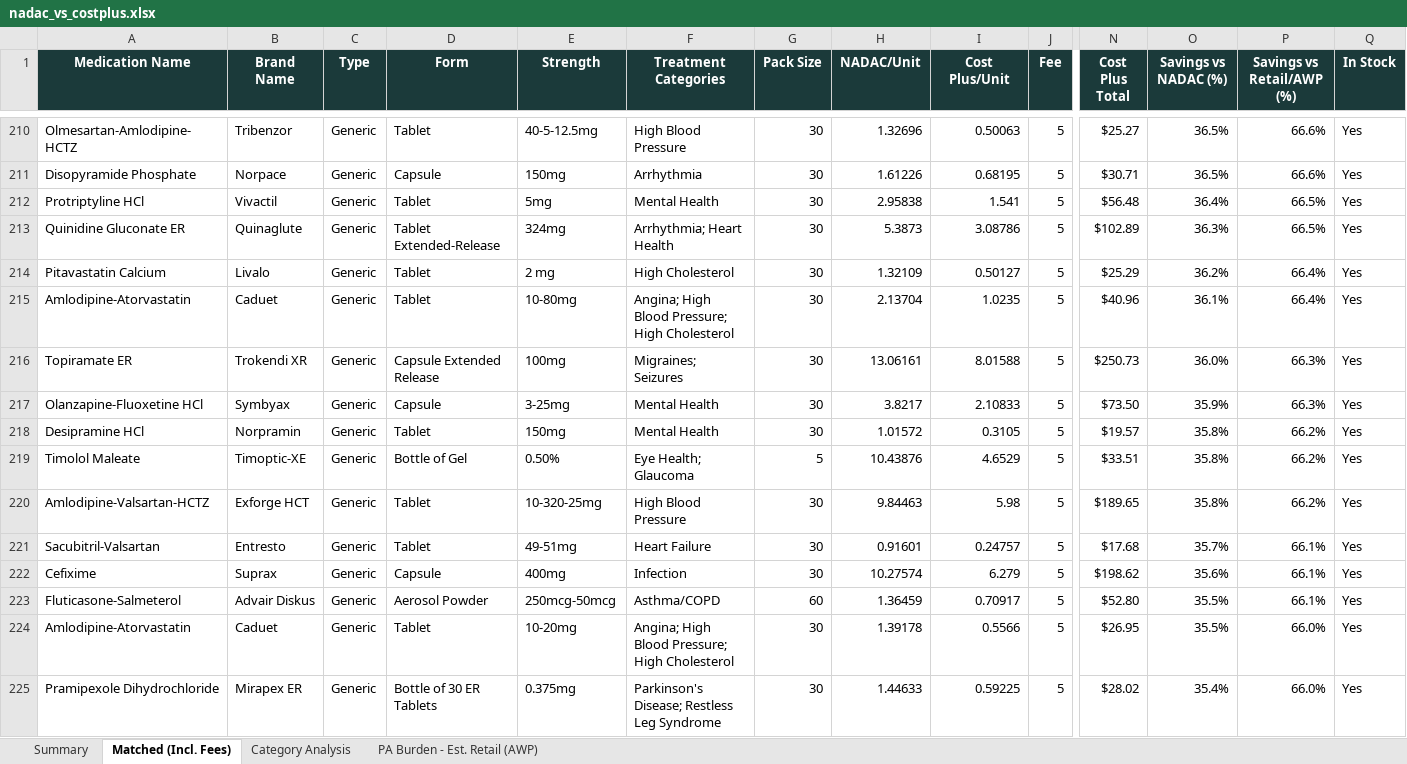
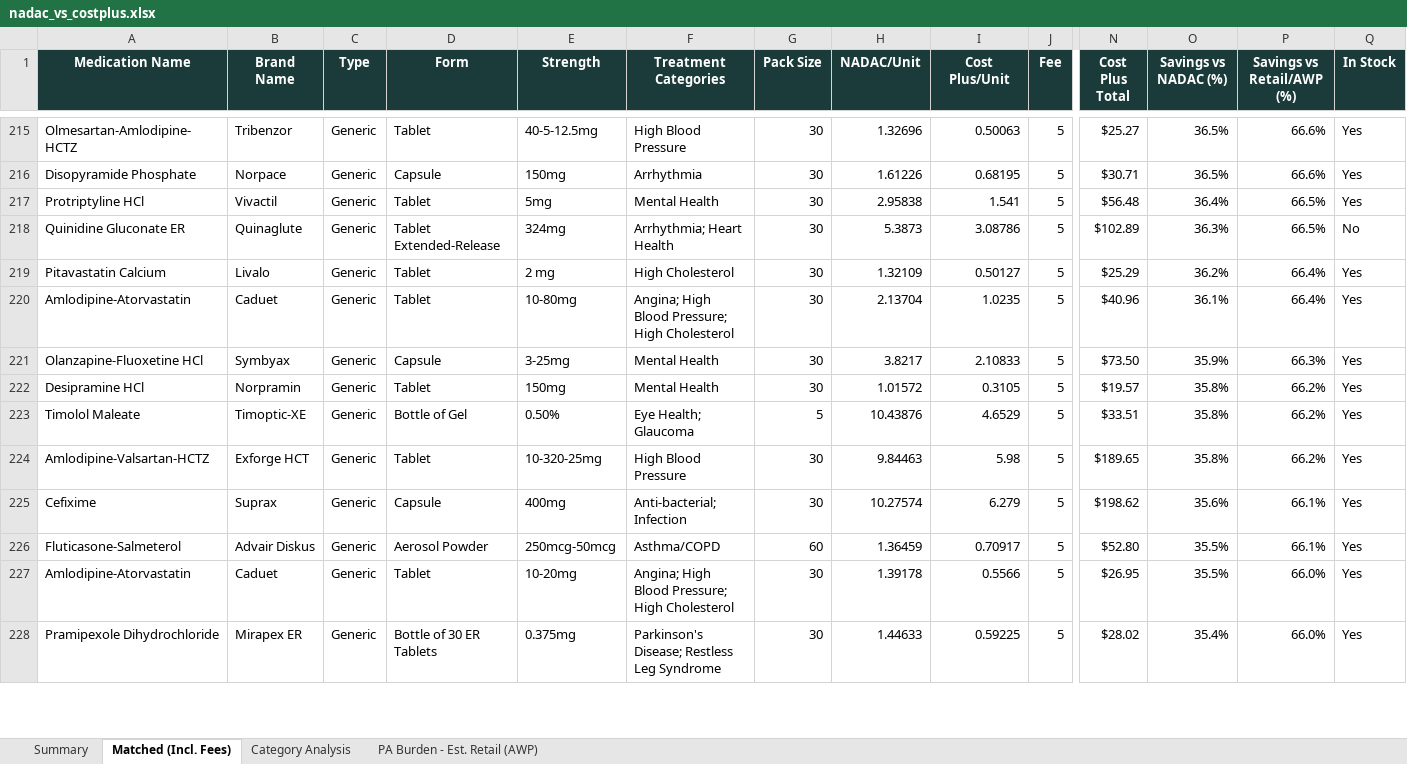
Before and after one commit to Thatonequant/MCCPDNADACNDC, an Excel workbook: docs/nadac_vs_costplus.xlsx, sheet Matched (Incl. Fees), drawn as a sheet; only a part is shown, gaps mark what is left out; values as stored, in another font and other column widths than the file's, no borders; conditional formats not drawn; removed rows and columns are numbered as before the commit, all else as after; rows hold the shown columns only; the diff covers the shown part only; the diff names each change by its address in the sheet, - before the commit and + after, or states it on an @@ line.

```diff
--- a/docs/nadac_vs_costplus.xlsx (sheet Matched (Incl. Fees))
+++ b/docs/nadac_vs_costplus.xlsx (sheet Matched (Incl. Fees))
-Q218 (In Stock): Yes
+Q218 (In Stock): No
-row 216: Topiramate ER | Trokendi XR | Generic | Capsule Extended Release | 100mg | Migraines; Seizures | 30 | 13.06161 | 8.01588 | 5 | $250.73 | 36.0% | 66.3% | Yes
-row 221: Sacubitril-Valsartan | Entresto | Generic | Tablet | 49-51mg | Heart Failure | 30 | 0.91601 | 0.24757 | 5 | $17.68 | 35.7% | 66.1% | Yes
-F225 (Treatment Categories): Infection
+F225 (Treatment Categories): Anti-bacterial; Infection
```
Also changed, not shown: 33 added rows, 30 removed rows and 255 edited cells elsewhere in this sheet, sheet PA Burden - Est. Retail (AWP), sheet Category Analysis, sheet Summary, 1 other file.
